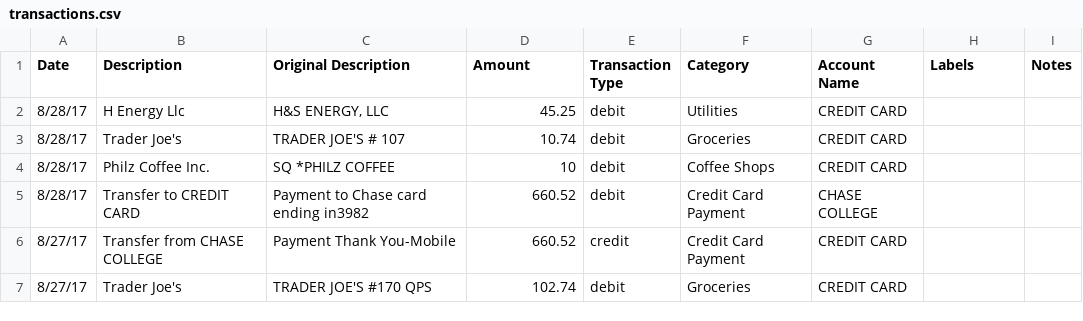
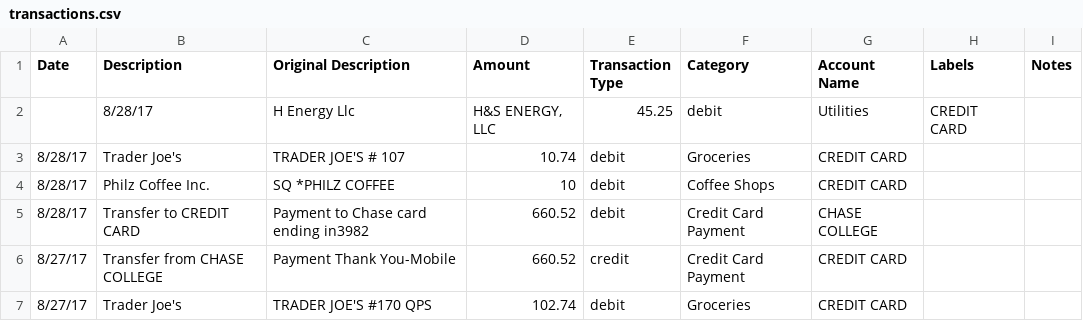
Before and after one commit to tjfr8s/BudgetTracker, a CSV file: budget_tracker/transactions.csv, drawn as a sheet; only a part is shown.

Commit message:
construct Transaction class with comma_parser

```diff
--- a/budget_tracker/transactions.csv
+++ b/budget_tracker/transactions.csv
@@ -1,3 +1,3 @@
 Date,Description,Original Description,Amount,Transaction Type,Category,Account Name,Labels,Notes
-8/28/17,H Energy Llc,"H&S ENERGY, LLC",45.25,debit,Utilities,CREDIT CARD,,
+,8/28/17,H Energy Llc,"H&S ENERGY, LLC",45.25,debit,Utilities,CREDIT CARD,,
 8/28/17,Trader Joe's,TRADER JOE'S # 107,10.74,debit,Groceries,CREDIT CARD,,
```
Also changed, not shown: 9 other files.
